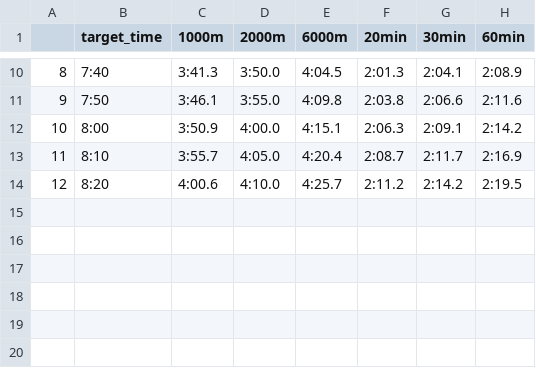
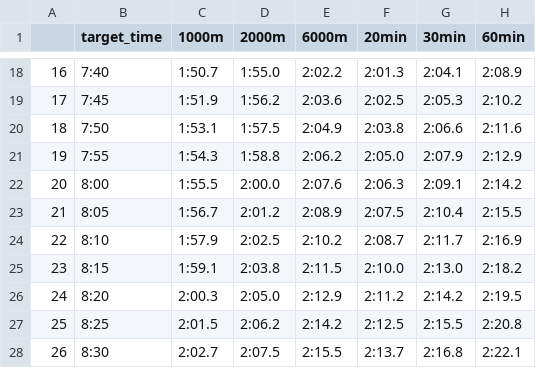
Before and after one commit to pine5274/ergo_calc, a CSV file: dst/ergo_predict_time.csv, drawn as a sheet; only a part is shown, gaps mark what is left out; addresses are those after the commit; the diff covers the shown part only; the diff names each change by its address in the sheet, - before the commit and + after, or states it on an @@ line.

```diff
--- a/dst/ergo_predict_time.csv
+++ b/dst/ergo_predict_time.csv
@@ column A renumbered between rows 4 and 26 @@
-C18 (1000m): 3:41.3
+C18 (1000m): 1:50.7
-D18 (2000m): 3:50.0
+D18 (2000m): 1:55.0
-E18 (6000m): 4:04.5
+E18 (6000m): 2:02.2
+row 19: 17 | 7:45 | 1:51.9 | 1:56.2 | 2:03.6 | 2:02.5 | 2:05.3 | 2:10.2
-C20 (1000m): 3:46.1
+C20 (1000m): 1:53.1
-D20 (2000m): 3:55.0
+D20 (2000m): 1:57.5
-E20 (6000m): 4:09.8
+E20 (6000m): 2:04.9
+row 21: 19 | 7:55 | 1:54.3 | 1:58.8 | 2:06.2 | 2:05.0 | 2:07.9 | 2:12.9
-C22 (1000m): 3:50.9
+C22 (1000m): 1:55.5
-D22 (2000m): 4:00.0
+D22 (2000m): 2:00.0
-E22 (6000m): 4:15.1
+E22 (6000m): 2:07.6
+row 23: 21 | 8:05 | 1:56.7 | 2:01.2 | 2:08.9 | 2:07.5 | 2:10.4 | 2:15.5
-C24 (1000m): 3:55.7
+C24 (1000m): 1:57.9
-D24 (2000m): 4:05.0
+D24 (2000m): 2:02.5
-E24 (6000m): 4:20.4
+E24 (6000m): 2:10.2
+row 25: 23 | 8:15 | 1:59.1 | 2:03.8 | 2:11.5 | 2:10.0 | 2:13.0 | 2:18.2
-C26 (1000m): 4:00.6
+C26 (1000m): 2:00.3
-D26 (2000m): 4:10.0
+D26 (2000m): 2:05.0
-E26 (6000m): 4:25.7
+E26 (6000m): 2:12.9
+row 27: 25 | 8:25 | 2:01.5 | 2:06.2 | 2:14.2 | 2:12.5 | 2:15.5 | 2:20.8
+row 28: 26 | 8:30 | 2:02.7 | 2:07.5 | 2:15.5 | 2:13.7 | 2:16.8 | 2:22.1
```
Also changed, not shown: 8 added rows and 24 edited cells elsewhere in this file, 3 other files.
